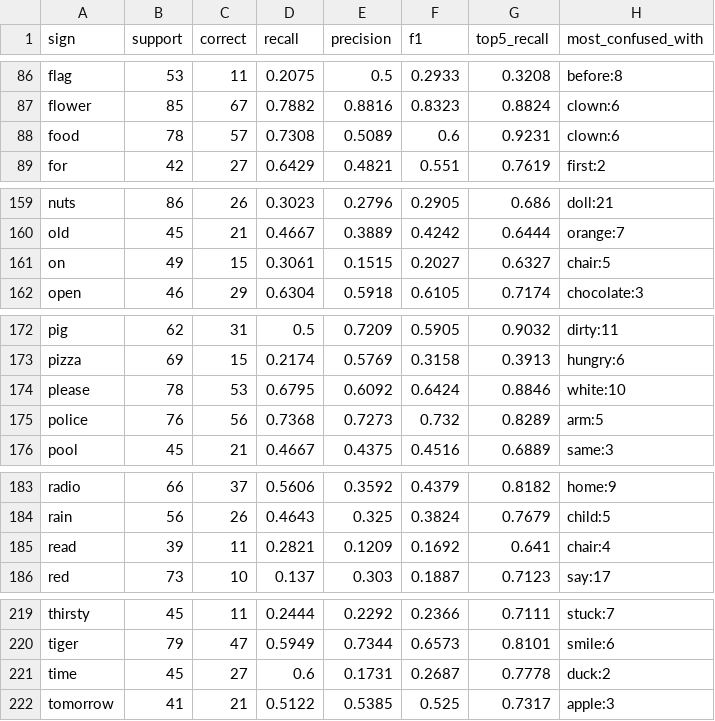
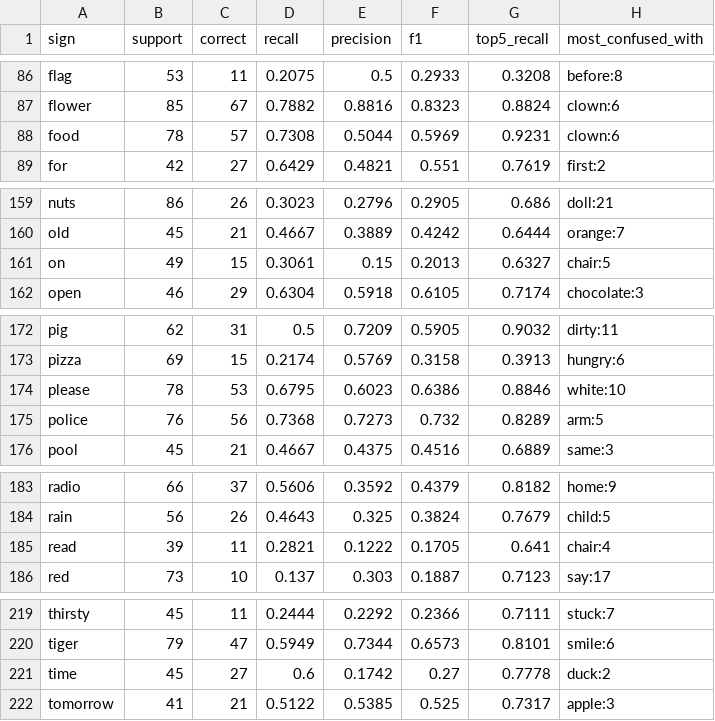
Before and after one commit to claytonvlawson/sign-stack, a CSV file: reports/full_val/per_sign.csv, drawn as a sheet; only a part is shown, gaps mark what is left out; the diff covers the shown part only.

```diff
--- a/reports/full_val/per_sign.csv
+++ b/reports/full_val/per_sign.csv
@@ -87,3 +87,3 @@ flag,53,11,0.2075,0.5,0.2933,0.3208,before:8
 flower,85,67,0.7882,0.8816,0.8323,0.8824,clown:6
-food,78,57,0.7308,0.5089,0.6,0.9231,clown:6
+food,78,57,0.7308,0.5044,0.5969,0.9231,clown:6
 for,42,27,0.6429,0.4821,0.551,0.7619,first:2
@@ -160,3 +160,3 @@ nuts,86,26,0.3023,0.2796,0.2905,0.686,doll:21
 old,45,21,0.4667,0.3889,0.4242,0.6444,orange:7
-on,49,15,0.3061,0.1515,0.2027,0.6327,chair:5
+on,49,15,0.3061,0.15,0.2013,0.6327,chair:5
 open,46,29,0.6304,0.5918,0.6105,0.7174,chocolate:3
@@ -173,3 +173,3 @@ pig,62,31,0.5,0.7209,0.5905,0.9032,dirty:11
 pizza,69,15,0.2174,0.5769,0.3158,0.3913,hungry:6
-please,78,53,0.6795,0.6092,0.6424,0.8846,white:10
+please,78,53,0.6795,0.6023,0.6386,0.8846,white:10
 police,76,56,0.7368,0.7273,0.732,0.8289,arm:5
@@ -184,3 +184,3 @@ radio,66,37,0.5606,0.3592,0.4379,0.8182,home:9
 rain,56,26,0.4643,0.325,0.3824,0.7679,child:5
-read,39,11,0.2821,0.1209,0.1692,0.641,chair:4
+read,39,11,0.2821,0.1222,0.1705,0.641,chair:4
 red,73,10,0.137,0.303,0.1887,0.7123,say:17
@@ -220,3 +220,3 @@ thirsty,45,11,0.2444,0.2292,0.2366,0.7111,stuck:7
 tiger,79,47,0.5949,0.7344,0.6573,0.8101,smile:6
-time,45,27,0.6,0.1731,0.2687,0.7778,duck:2
+time,45,27,0.6,0.1742,0.27,0.7778,duck:2
 tomorrow,41,21,0.5122,0.5385,0.525,0.7317,apple:3
```
Also changed, not shown: 36 edited cells elsewhere in this file, reports/full_val/confusion_matrix.csv, 10 other files.
